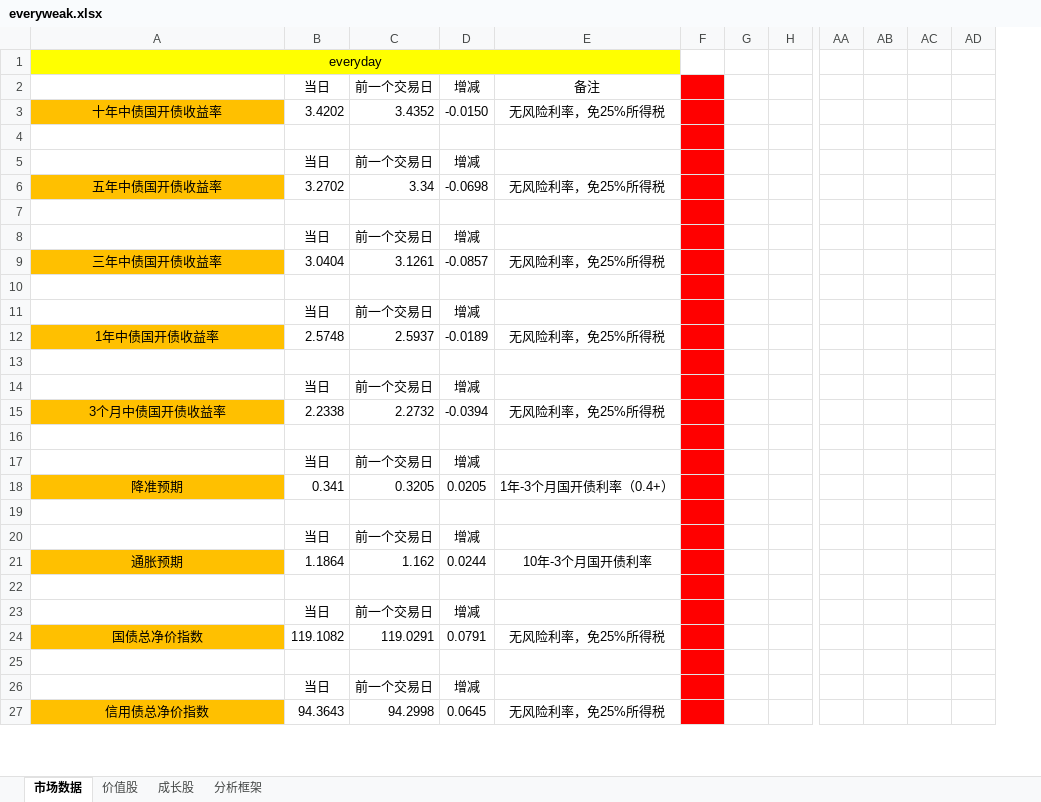
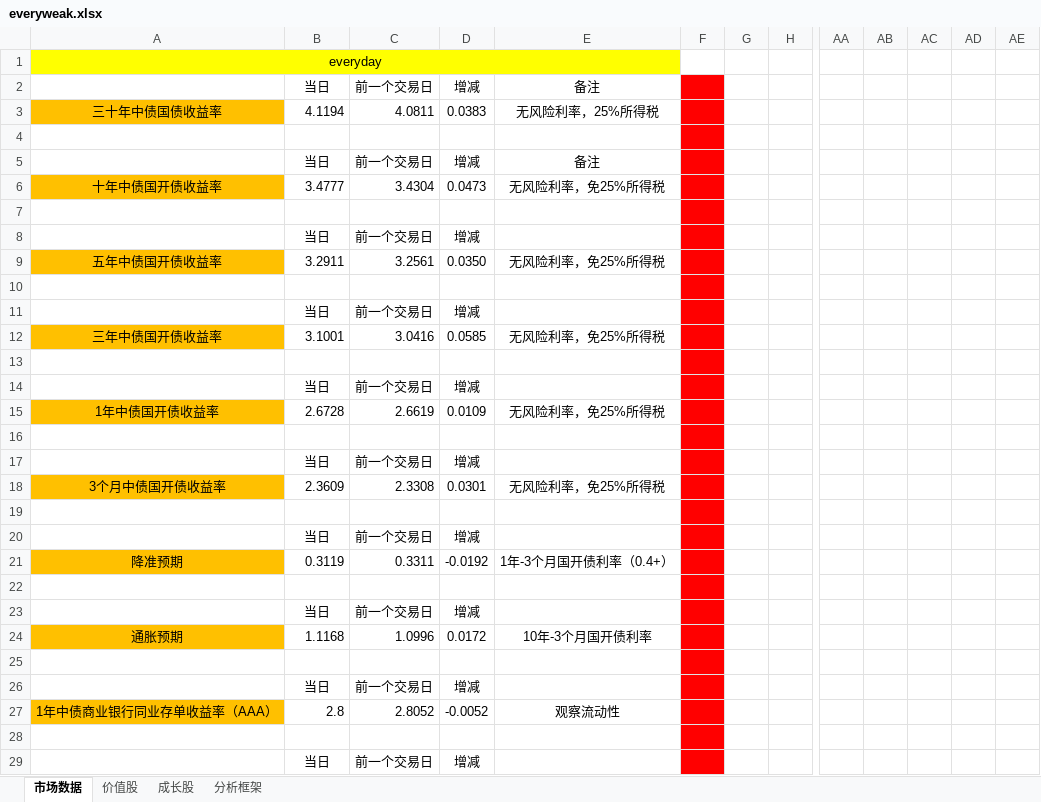
Before and after one commit to jackzhengpinwen/-Financial-market-experience, an Excel workbook: 投资心得/everyweak.xlsx, sheet 市场数据, drawn as a sheet; only a part is shown, gaps mark what is left out; values as stored, in another font and other column widths than the file's, no borders; removed rows and columns are numbered as before the commit, all else as after; rows hold the shown columns only; the diff covers the shown part only; the diff names each change by its address in the sheet, - before the commit and + after, or states it on an @@ line.

```diff
--- a/投资心得/everyweak.xlsx (sheet 市场数据)
+++ b/投资心得/everyweak.xlsx (sheet 市场数据)
-column AD, empty
+column AD, empty
+column AE, empty
+row 3: 三十年中债国债收益率 | 4.1194 | 4.0811 | 0.0383 | 无风险利率，25%所得税
+row 4: (empty)
+row 5:  | 当日 | 前一个交易日 | 增减 | 备注
-B6: 3.4202
+B6: 3.4777
-C6: 3.4352
+C6: 3.4304
-D6: -0.0150
+D6: 0.0473
-B9: 3.2702
+B9: 3.2911
-C9: 3.34
+C9: 3.2561
-D9: -0.0698
+D9: 0.0350
-B12: 3.0404
+B12: 3.1001
-C12: 3.1261
+C12: 3.0416
-D12: -0.0857
+D12: 0.0585
-B15: 2.5748
+B15: 2.6728
-C15: 2.5937
+C15: 2.6619
-D15: -0.0189
+D15: 0.0109
-B18: 2.2338
+B18: 2.3609
-C18: 2.2732
+C18: 2.3308
-D18: -0.0394
+D18: 0.0301
-B21: 0.341
+B21: 0.3119
-C21: 0.3205
+C21: 0.3311
-D21: 0.0205
+D21: -0.0192
-B24: 1.1864
+B24: 1.1168
-C24: 1.162
+C24: 1.0996
-D24: 0.0244
+D24: 0.0172
-row 24: 国债总净价指数 | 119.1082 | 119.0291 | 0.0791 | 无风险利率，免25%所得税
+row 27: 1年中债商业银行同业存单收益率（AAA） | 2.8 | 2.8052 | -0.0052 | 观察流动性
-row 27: 信用债总净价指数 | 94.3643 | 94.2998 | 0.0645 | 无风险利率，免25%所得税
```
Also changed, not shown: 20 added rows, 10 removed rows, 1 moved row, 27 edited cells and cell formats elsewhere in this sheet, formulas that keep their value, 14 other files.
